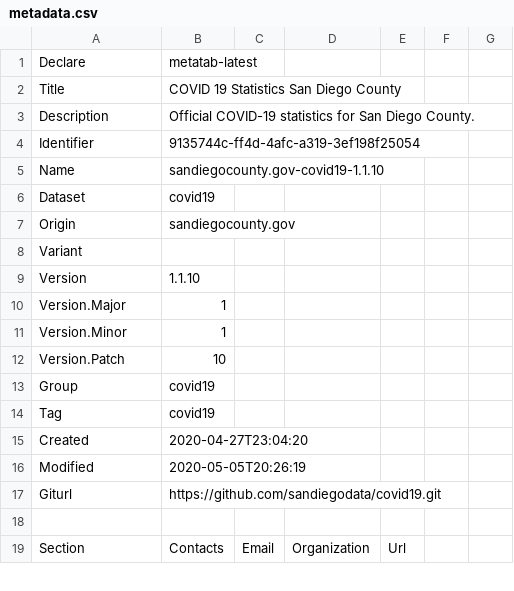
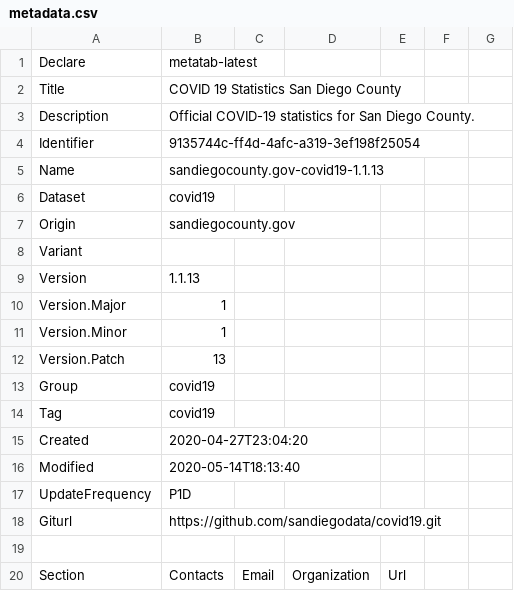
Before and after one commit to sandiegodata/covid19, a CSV file: sandiegocounty.gov-covid19/metadata.csv, drawn as a sheet; only a part is shown; the diff names each change by its address in the sheet, - before the commit and + after, or states it on an @@ line.

```diff
--- a/sandiegocounty.gov-covid19/metadata.csv
+++ b/sandiegocounty.gov-covid19/metadata.csv
-B5: sandiegocounty.gov-covid19-1.1.10
+B5: sandiegocounty.gov-covid19-1.1.13
-B9: 1.1.10
+B9: 1.1.13
-B12: 10
+B12: 13
-B16: 2020-05-05T20:26:19
+B16: 2020-05-14T18:13:40
+row 17: UpdateFrequency | P1D
```
Also changed, not shown: coronadatascraper.com-covid19/metadata.csv, covidtracking.com-covid19/metadata.csv, 9 other files.
